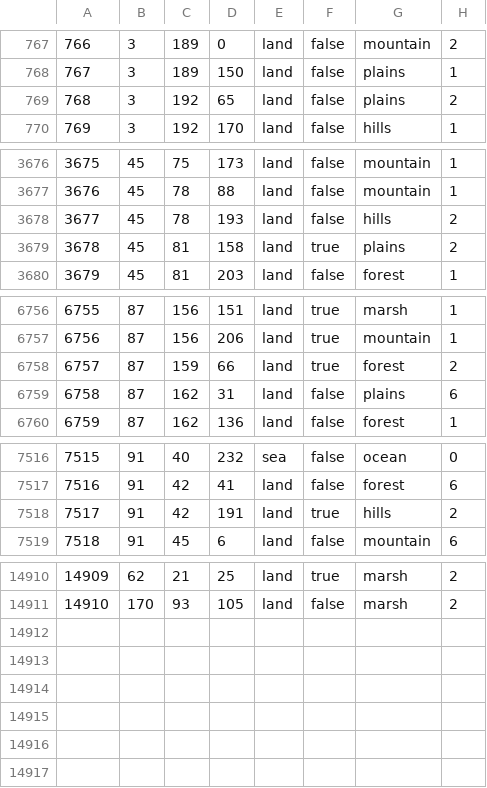
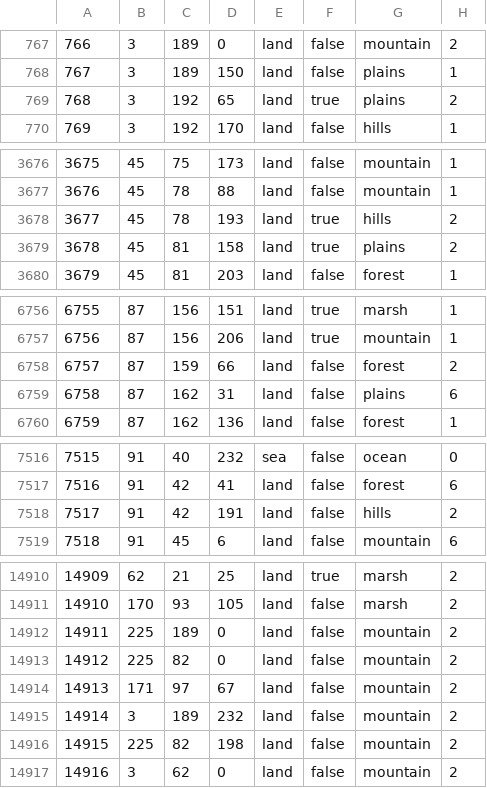
Before and after one commit to EoaNB-Team/EoaNB, a CSV file: map/definition.csv, drawn as a sheet; only a part is shown, gaps mark what is left out; the diff covers the shown part only.

```diff
--- a/map/definition.csv
+++ b/map/definition.csv
@@ -768,3 +768,3 @@
 767;3;189;150;land;false;plains;1
-768;3;192;65;land;false;plains;2
+768;3;192;65;land;true;plains;2
 769;3;192;170;land;false;hills;1
@@ -3677,3 +3677,3 @@
 3676;45;78;88;land;false;mountain;1
-3677;45;78;193;land;false;hills;2
+3677;45;78;193;land;true;hills;2
 3678;45;81;158;land;true;plains;2
@@ -6757,3 +6757,3 @@
 6756;87;156;206;land;true;mountain;1
-6757;87;159;66;land;true;forest;2
+6757;87;159;66;land;false;forest;2
 6758;87;162;31;land;false;plains;6
@@ -7517,3 +7517,3 @@
 7516;91;42;41;land;false;forest;6
-7517;91;42;191;land;true;hills;2
+7517;91;42;191;land;false;hills;2
 7518;91;45;6;land;false;mountain;6
@@ -14911 +14911,7 @@
 14910;170;93;105;land;false;marsh;2
+14911;225;189;0;land;false;mountain;2
+14912;225;82;0;land;false;mountain;2
+14913;171;97;67;land;false;mountain;2
+14914;3;189;232;land;false;mountain;2
+14915;225;82;198;land;false;mountain;2
+14916;3;62;0;land;false;mountain;2
```
Also changed, not shown: 4 edited cells elsewhere in this file, 11 other files.
